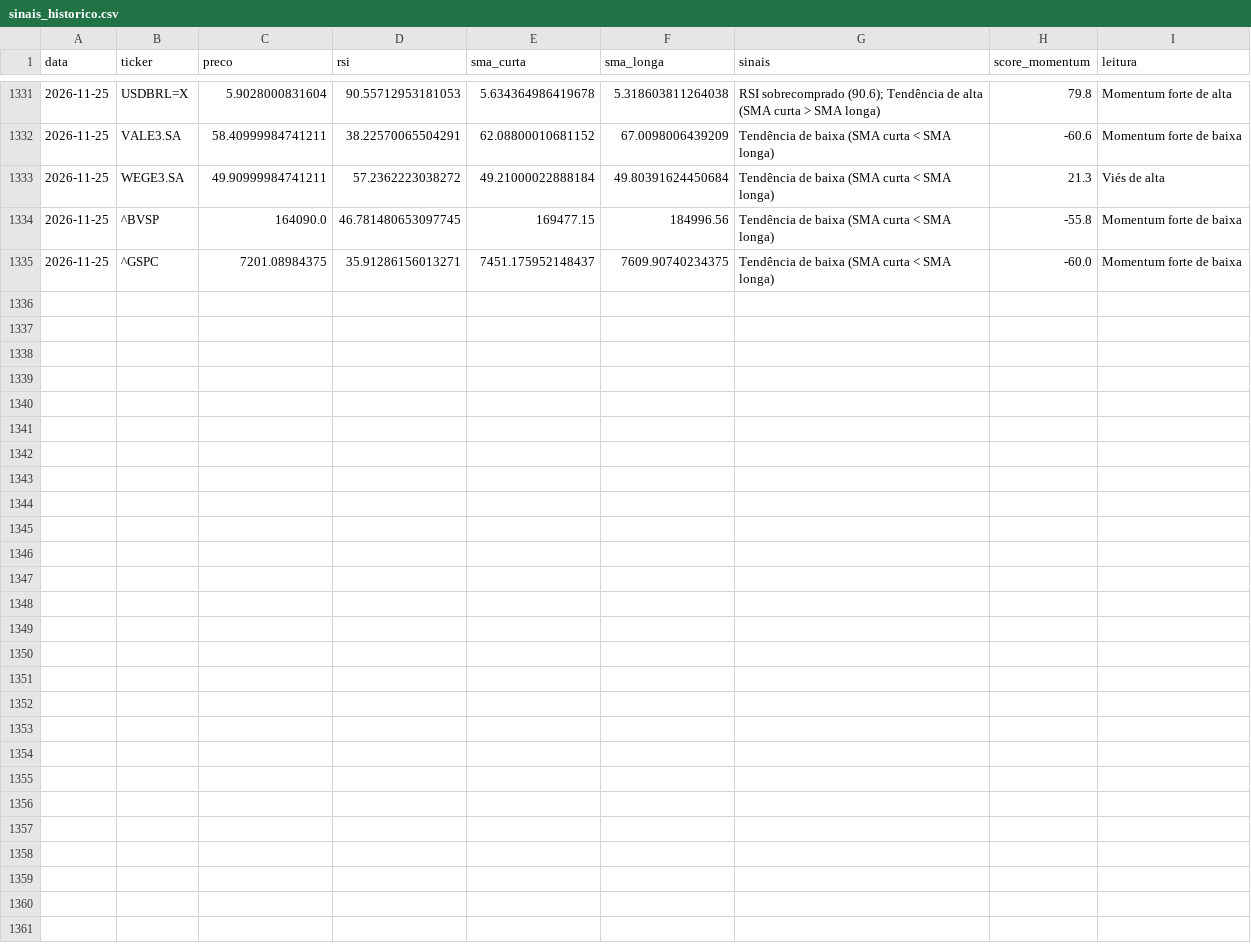
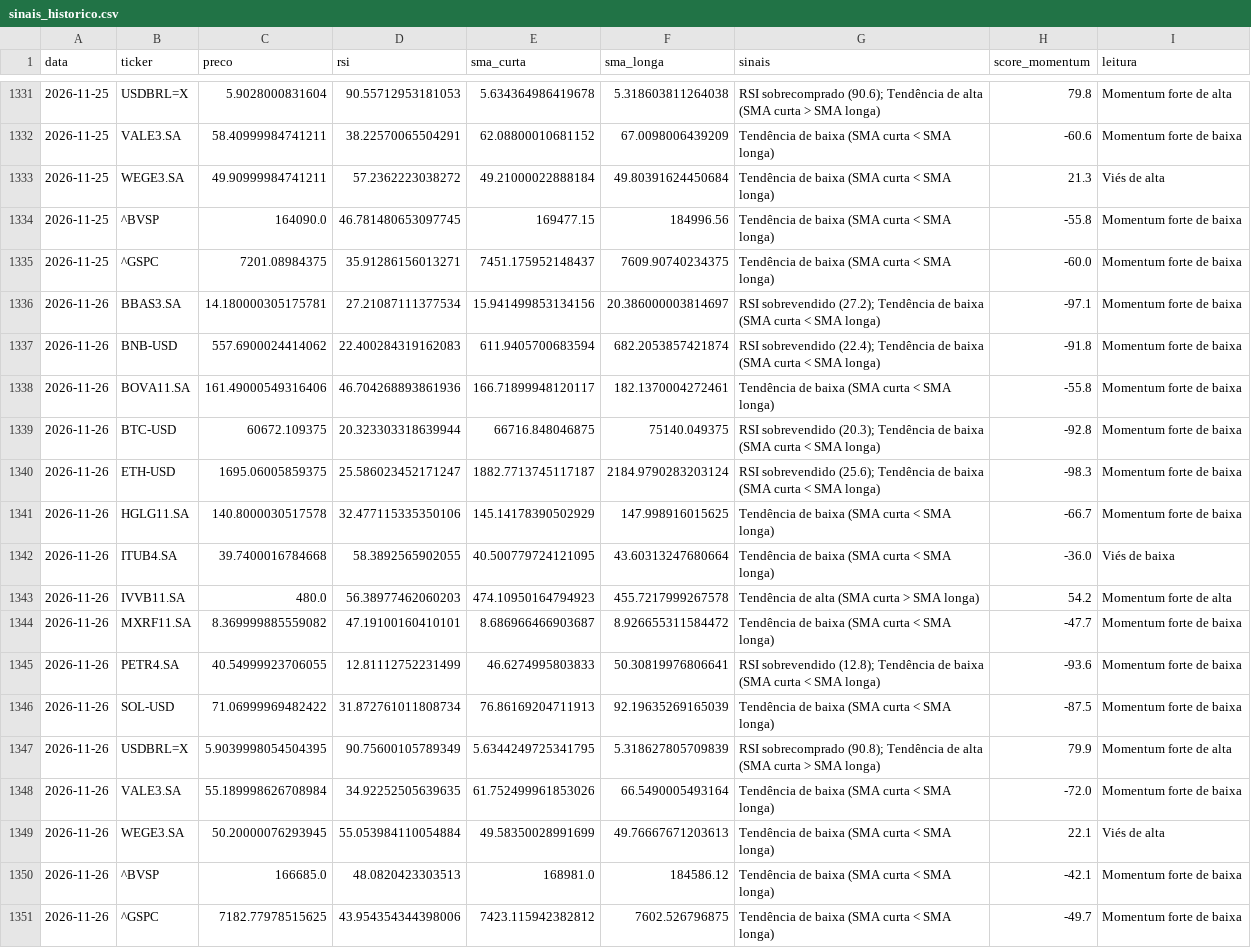
Before and after one commit to GabriellaaSa/crypto-stocks-radar, a CSV file: data/sinais_historico.csv, drawn as a sheet; only a part is shown, gaps mark what is left out; the diff names each change by its address in the sheet, - before the commit and + after, or states it on an @@ line.

```diff
--- a/data/sinais_historico.csv
+++ b/data/sinais_historico.csv
+row 1336: 2026-11-26 | BBAS3.SA | 14.180000305175781 | 27.21087111377534 | 15.941499853134156 | 20.386000003814697 | RSI sobrevendido (27.2); Tendência de baixa (SMA curta < SMA longa) | -97.1 | Momentum forte de baixa
+row 1337: 2026-11-26 | BNB-USD | 557.6900024414062 | 22.400284319162083 | 611.9405700683594 | 682.2053857421874 | RSI sobrevendido (22.4); Tendência de baixa (SMA curta < SMA longa) | -91.8 | Momentum forte de baixa
+row 1338: 2026-11-26 | BOVA11.SA | 161.49000549316406 | 46.704268893861936 | 166.71899948120117 | 182.1370004272461 | Tendência de baixa (SMA curta < SMA longa) | -55.8 | Momentum forte de baixa
+row 1339: 2026-11-26 | BTC-USD | 60672.109375 | 20.323303318639944 | 66716.848046875 | 75140.049375 | RSI sobrevendido (20.3); Tendência de baixa (SMA curta < SMA longa) | -92.8 | Momentum forte de baixa
+row 1340: 2026-11-26 | ETH-USD | 1695.06005859375 | 25.586023452171247 | 1882.7713745117187 | 2184.9790283203124 | RSI sobrevendido (25.6); Tendência de baixa (SMA curta < SMA longa) | -98.3 | Momentum forte de baixa
+row 1341: 2026-11-26 | HGLG11.SA | 140.8000030517578 | 32.477115335350106 | 145.14178390502929 | 147.998916015625 | Tendência de baixa (SMA curta < SMA longa) | -66.7 | Momentum forte de baixa
+row 1342: 2026-11-26 | ITUB4.SA | 39.7400016784668 | 58.3892565902055 | 40.500779724121095 | 43.60313247680664 | Tendência de baixa (SMA curta < SMA longa) | -36.0 | Viés de baixa
+row 1343: 2026-11-26 | IVVB11.SA | 480.0 | 56.38977462060203 | 474.10950164794923 | 455.7217999267578 | Tendência de alta (SMA curta > SMA longa) | 54.2 | Momentum forte de alta
+row 1344: 2026-11-26 | MXRF11.SA | 8.369999885559082 | 47.19100160410101 | 8.686966466903687 | 8.926655311584472 | Tendência de baixa (SMA curta < SMA longa) | -47.7 | Momentum forte de baixa
+row 1345: 2026-11-26 | PETR4.SA | 40.54999923706055 | 12.81112752231499 | 46.6274995803833 | 50.30819976806641 | RSI sobrevendido (12.8); Tendência de baixa (SMA curta < SMA longa) | -93.6 | Momentum forte de baixa
+row 1346: 2026-11-26 | SOL-USD | 71.06999969482422 | 31.872761011808734 | 76.86169204711913 | 92.19635269165039 | Tendência de baixa (SMA curta < SMA longa) | -87.5 | Momentum forte de baixa
+row 1347: 2026-11-26 | USDBRL=X | 5.9039998054504395 | 90.75600105789349 | 5.6344249725341795 | 5.318627805709839 | RSI sobrecomprado (90.8); Tendência de alta (SMA curta > SMA longa) | 79.9 | Momentum forte de alta
+row 1348: 2026-11-26 | VALE3.SA | 55.189998626708984 | 34.92252505639635 | 61.752499961853026 | 66.5490005493164 | Tendência de baixa (SMA curta < SMA longa) | -72.0 | Momentum forte de baixa
+row 1349: 2026-11-26 | WEGE3.SA | 50.20000076293945 | 55.053984110054884 | 49.58350028991699 | 49.76667671203613 | Tendência de baixa (SMA curta < SMA longa) | 22.1 | Viés de alta
+row 1350: 2026-11-26 | ^BVSP | 166685.0 | 48.0820423303513 | 168981.0 | 184586.12 | Tendência de baixa (SMA curta < SMA longa) | -42.1 | Momentum forte de baixa
+row 1351: 2026-11-26 | ^GSPC | 7182.77978515625 | 43.954354344398006 | 7423.115942382812 | 7602.526796875 | Tendência de baixa (SMA curta < SMA longa) | -49.7 | Momentum forte de baixa
```
